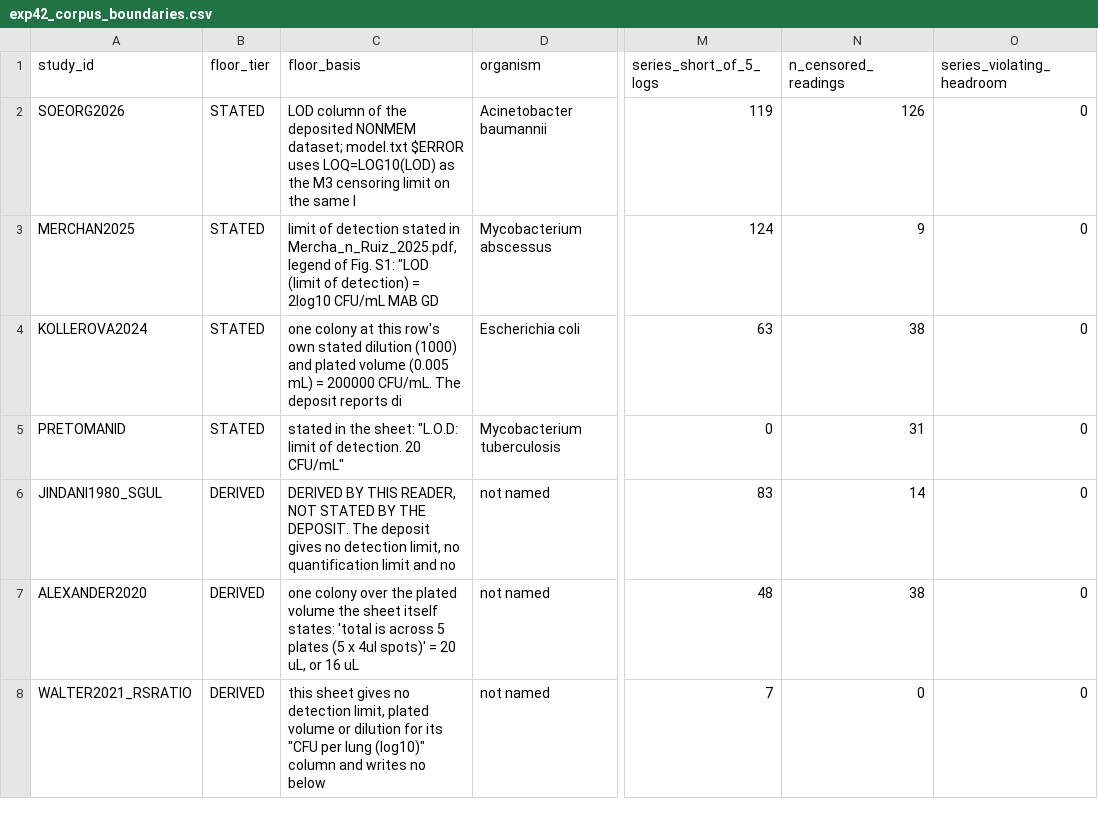
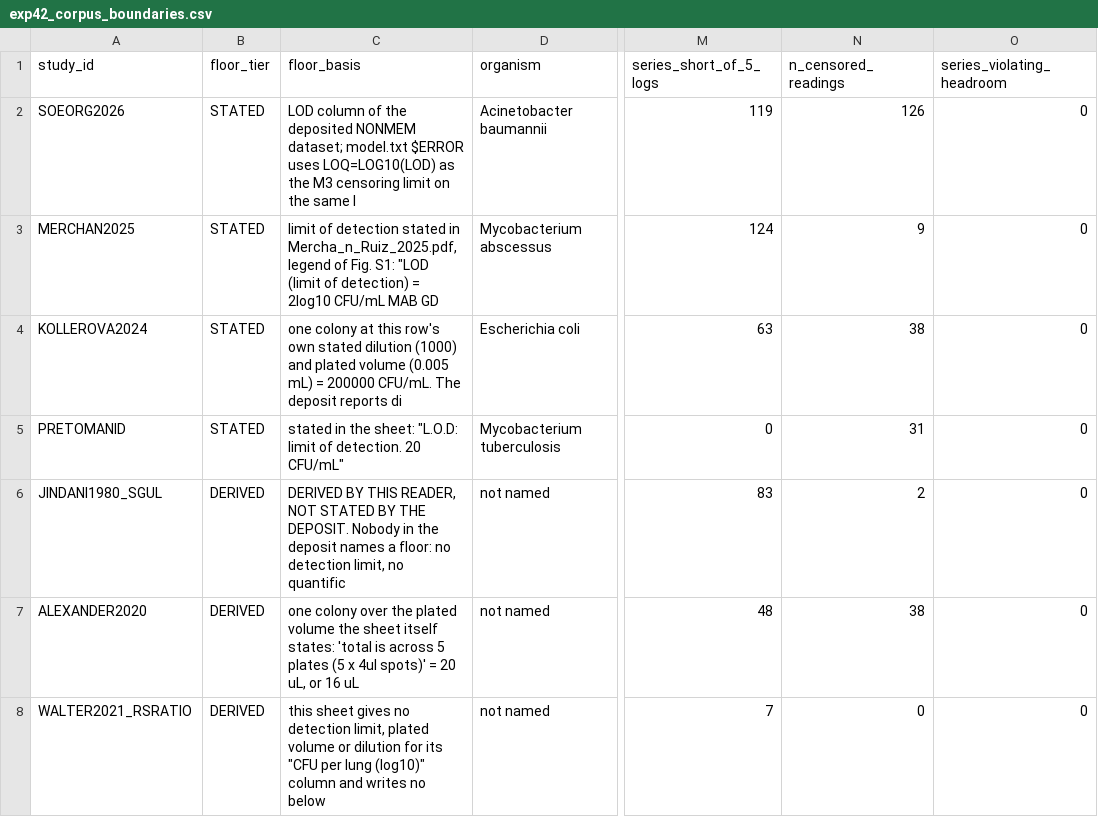
Before and after one commit to piranfar/comparative_model_presistance, a CSV file: results/tables/exp42_corpus_boundaries.csv, drawn as a sheet; only a part is shown, gaps mark what is left out; the diff names each change by its address in the sheet, - before the commit and + after, or states it on an @@ line.

```diff
--- a/results/tables/exp42_corpus_boundaries.csv
+++ b/results/tables/exp42_corpus_boundaries.csv
-C6 (floor_basis): …THE DEPOSIT. The deposit gives no detection limit, no quantification limit and no
+C6 (floor_basis): …THE DEPOSIT. Nobody in the deposit names a floor: no detection limit, no quantific
-N6 (n_censored_readings): 14
+N6 (n_censored_readings): 2
```
Also changed, not shown: results/tables/corpus_coverage.csv, results/tables/exp42_corpus_series.csv, 5 other files.
